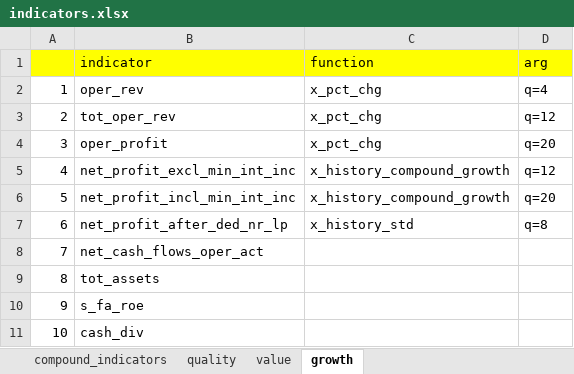
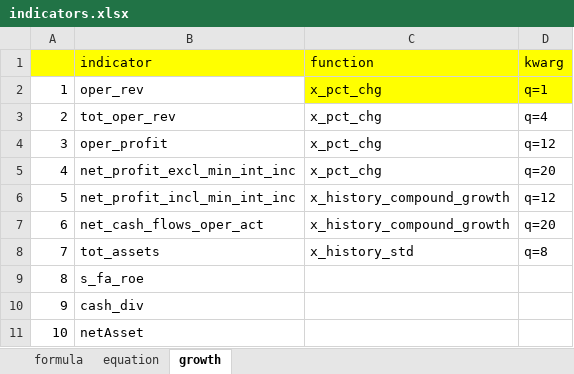
Before and after one commit to dxcv/FT, an Excel workbook: singleFactor/factors/indicators.xlsx, sheet growth, drawn as a sheet; values as stored, in another font and other column widths than the file's, no borders; removed rows and columns are numbered as before the commit, all else as after; the diff names each change by its address in the sheet, - before the commit and + after, or states it on an @@ line.

```diff
--- a/singleFactor/factors/indicators.xlsx (sheet growth)
+++ b/singleFactor/factors/indicators.xlsx (sheet growth)
-sheet tab: compound_indicators
+sheet tab: formula
-sheet tab: quality
+sheet tab: equation
-sheet tab: value
-D1: arg
+D1: kwarg
-C2:D2 fill: none
+C2:D2 fill: #FFFF00
-D2 (kwarg): q=4
+D2 (kwarg): q=1
-D3 (kwarg): q=12
+D3 (kwarg): q=4
-D4 (kwarg): q=20
+D4 (kwarg): q=12
-C5 (function): x_history_compound_growth
+C5 (function): x_pct_chg
-D5 (kwarg): q=12
+D5 (kwarg): q=20
-D6 (kwarg): q=20
+D6 (kwarg): q=12
-row 7: 6 | net_profit_after_ded_nr_lp | x_history_std | q=8
@@ column A renumbered between rows 7 and 10 @@
-C7 (function): (empty)
+C7 (function): x_history_compound_growth
-D7 (kwarg): (empty)
+D7 (kwarg): q=20
-C8 (function): (empty)
+C8 (function): x_history_std
-D8 (kwarg): (empty)
+D8 (kwarg): q=8
+row 11: 10 | netAsset
```
Also changed, not shown: sheet equation, sheet formula, 5 other files.
